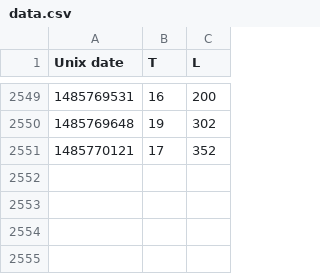
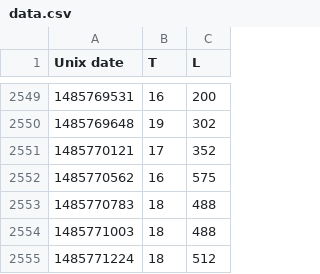
Before and after one commit to odileeds/mote, a CSV file: data.csv, drawn as a sheet; only a part is shown, gaps mark what is left out; the diff names each change by its address in the sheet, - before the commit and + after, or states it on an @@ line.

Commit message:
Update mote data

```diff
--- a/data.csv
+++ b/data.csv
+row 2552: 1485770562 | 16 | 575
+row 2553: 1485770783 | 18 | 488
+row 2554: 1485771003 | 18 | 488
+row 2555: 1485771224 | 18 | 512
```
